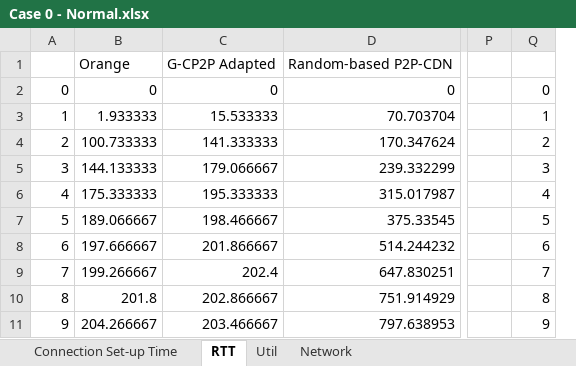
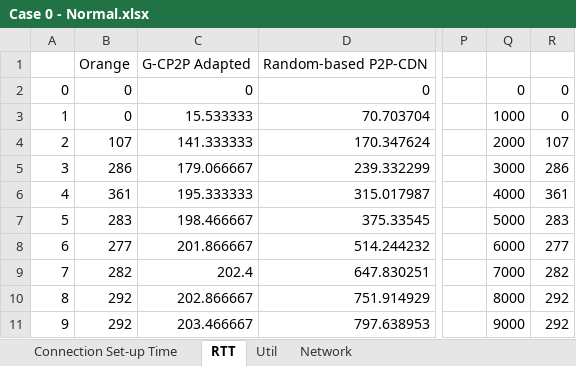
Before and after one commit to janeriongcol/ndsg-chupacabra, an Excel workbook: Excel Results/Case 0 - Normal.xlsx, sheet RTT, drawn as a sheet; only a part is shown, gaps mark what is left out; values as stored, in another font and other column widths than the file's, no borders; charts and pictures not drawn; removed rows and columns are numbered as before the commit, all else as after; the diff names each change by its address in the sheet, - before the commit and + after, or states it on an @@ line.

```diff
--- a/Excel Results/Case 0 - Normal.xlsx (sheet RTT)
+++ b/Excel Results/Case 0 - Normal.xlsx (sheet RTT)
-column B, rows 1-11: Orange | 0 | 1.933333 | 100.733333 | 144.133333 | 175.333333 | 189.066667 | 197.666667 | 199.266667 | 201.8 | 204.266667
+column B, rows 1-11: Orange | 0 | 0 | 107 | 286 | 361 | 283 | 277 | 282 | 292 | 292
-column Q, rows 2-11: 0 | 1 | 2 | 3 | 4 | 5 | 6 | 7 | 8 | 9
+column Q, rows 2-11: 0 | 1000 | 2000 | 3000 | 4000 | 5000 | 6000 | 7000 | 8000 | 9000
+column R, rows 2-11: 0 | 0 | 107 | 286 | 361 | 283 | 277 | 282 | 292 | 292
```
Also changed, not shown: sheet Network, sheet Util, sheet Connection Set-up Time, charts or pictures.
